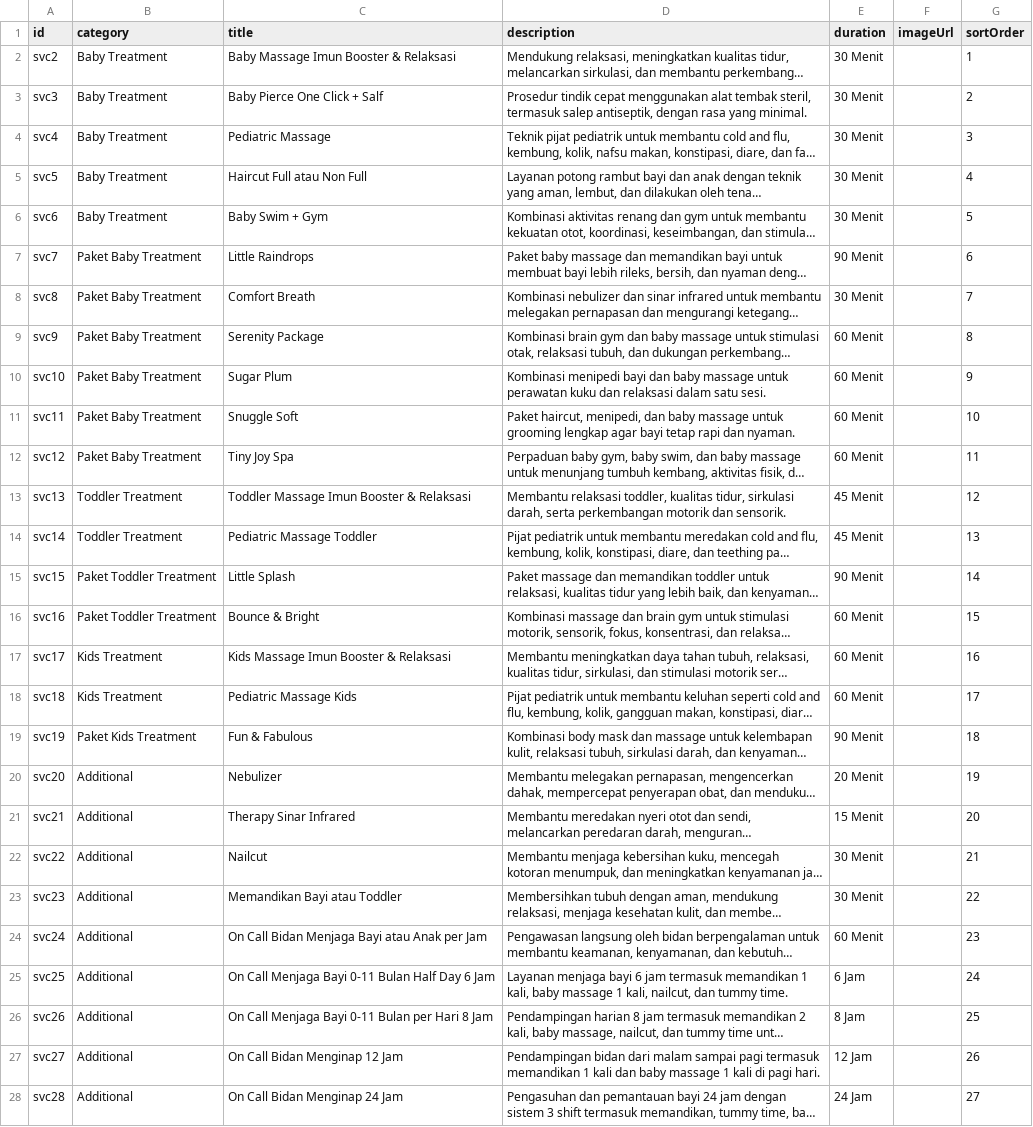
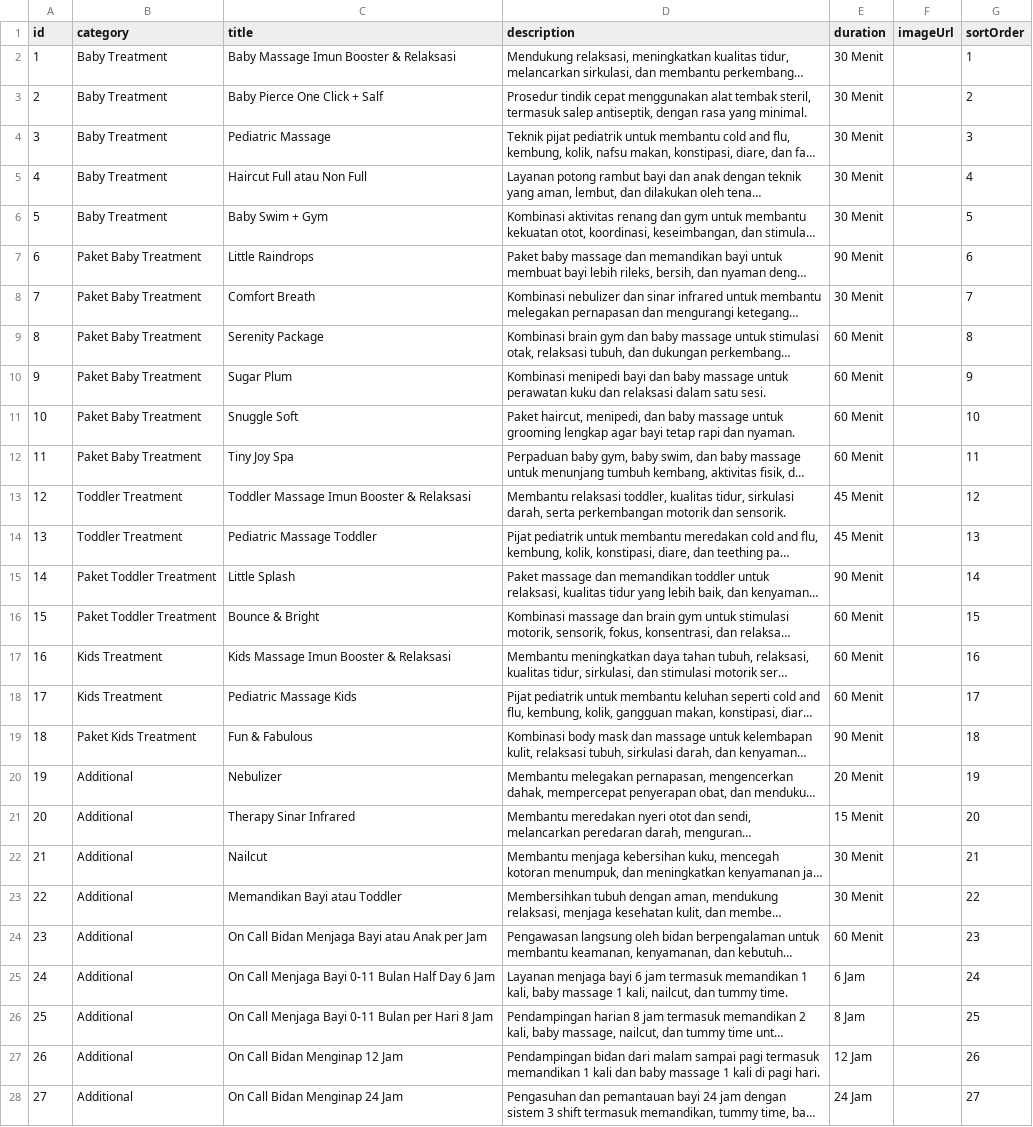
Before and after one commit to izal14551/clever-web, a CSV file: docs/sheet-templates/service_list.csv, drawn as a sheet; long unchanged cells end in …; the diff names each change by its address in the sheet, - before the commit and + after, or states it on an @@ line.

```diff
--- a/docs/sheet-templates/service_list.csv
+++ b/docs/sheet-templates/service_list.csv
-A2 (id): svc2
+A2 (id): 1
-A3 (id): svc3
+A3 (id): 2
-A4 (id): svc4
+A4 (id): 3
-A5 (id): svc5
+A5 (id): 4
-A6 (id): svc6
+A6 (id): 5
-A7 (id): svc7
+A7 (id): 6
-A8 (id): svc8
+A8 (id): 7
-A9 (id): svc9
+A9 (id): 8
-A10 (id): svc10
+A10 (id): 9
-A11 (id): svc11
+A11 (id): 10
-A12 (id): svc12
+A12 (id): 11
-A13 (id): svc13
+A13 (id): 12
-A14 (id): svc14
+A14 (id): 13
-A15 (id): svc15
+A15 (id): 14
-A16 (id): svc16
+A16 (id): 15
-A17 (id): svc17
+A17 (id): 16
-A18 (id): svc18
+A18 (id): 17
-A19 (id): svc19
+A19 (id): 18
-A20 (id): svc20
+A20 (id): 19
-A21 (id): svc21
+A21 (id): 20
-A22 (id): svc22
+A22 (id): 21
-A23 (id): svc23
+A23 (id): 22
-A24 (id): svc24
+A24 (id): 23
-A25 (id): svc25
+A25 (id): 24
-A26 (id): svc26
+A26 (id): 25
-A27 (id): svc27
+A27 (id): 26
-A28 (id): svc28
+A28 (id): 27
```
Also changed, not shown: docs/sheet-template-master.csv, docs/sheet-templates/help_topics.csv, 39 other files.
